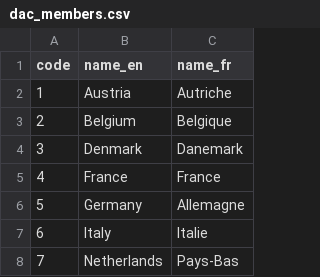
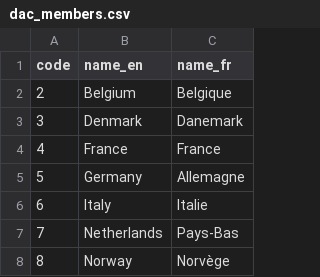
Before and after one commit to datasets/dac-and-crs-code-lists, a CSV file: data/dac_members.csv, drawn as a sheet; only a part is shown; the shorter side is filled out with more unchanged rows; the diff names each change by its address in the sheet, - before the commit and + after, or states it on an @@ line.

```diff
--- a/data/dac_members.csv
+++ b/data/dac_members.csv
-row 2: 1 | Austria | Autriche
```
Also changed, not shown: data/multilateral_donors.csv, data/non_dac_donors.csv, 3 other files.
